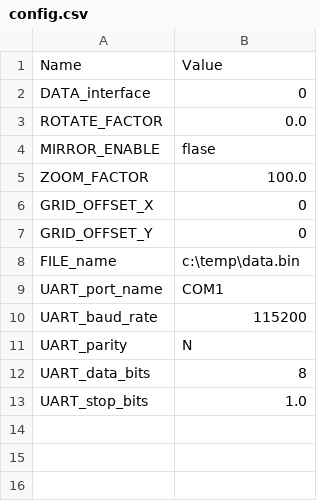
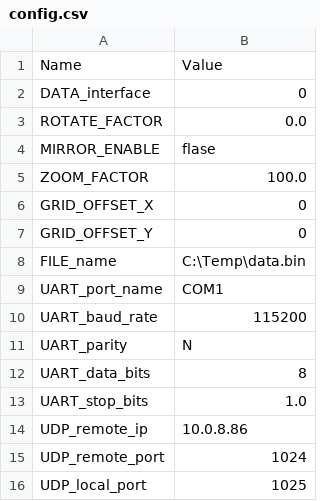
Before and after one commit to leesy24/PSDraw, a CSV file: data/config.csv, drawn as a sheet.

```diff
--- a/data/config.csv
+++ b/data/config.csv
@@ -7,3 +7,3 @@ GRID_OFFSET_X,0
 GRID_OFFSET_Y,0
-FILE_name,c:\temp\data.bin
+FILE_name,C:\Temp\data.bin
 UART_port_name,COM1
@@ -13 +13,4 @@ UART_data_bits,8
 UART_stop_bits,1.0
+UDP_remote_ip,10.0.8.86
+UDP_remote_port,1024
+UDP_local_port,1025
```
Also changed, not shown: 6 other files.
